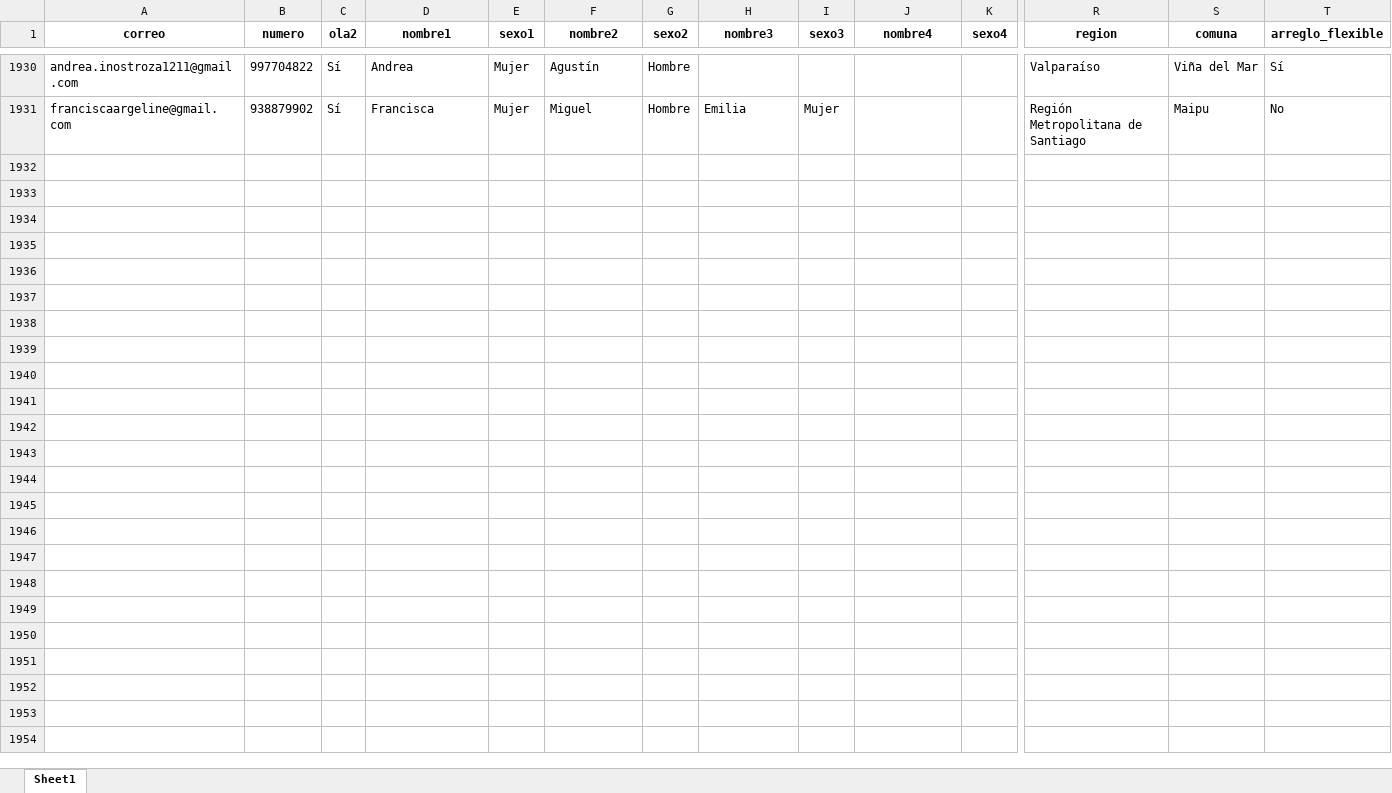
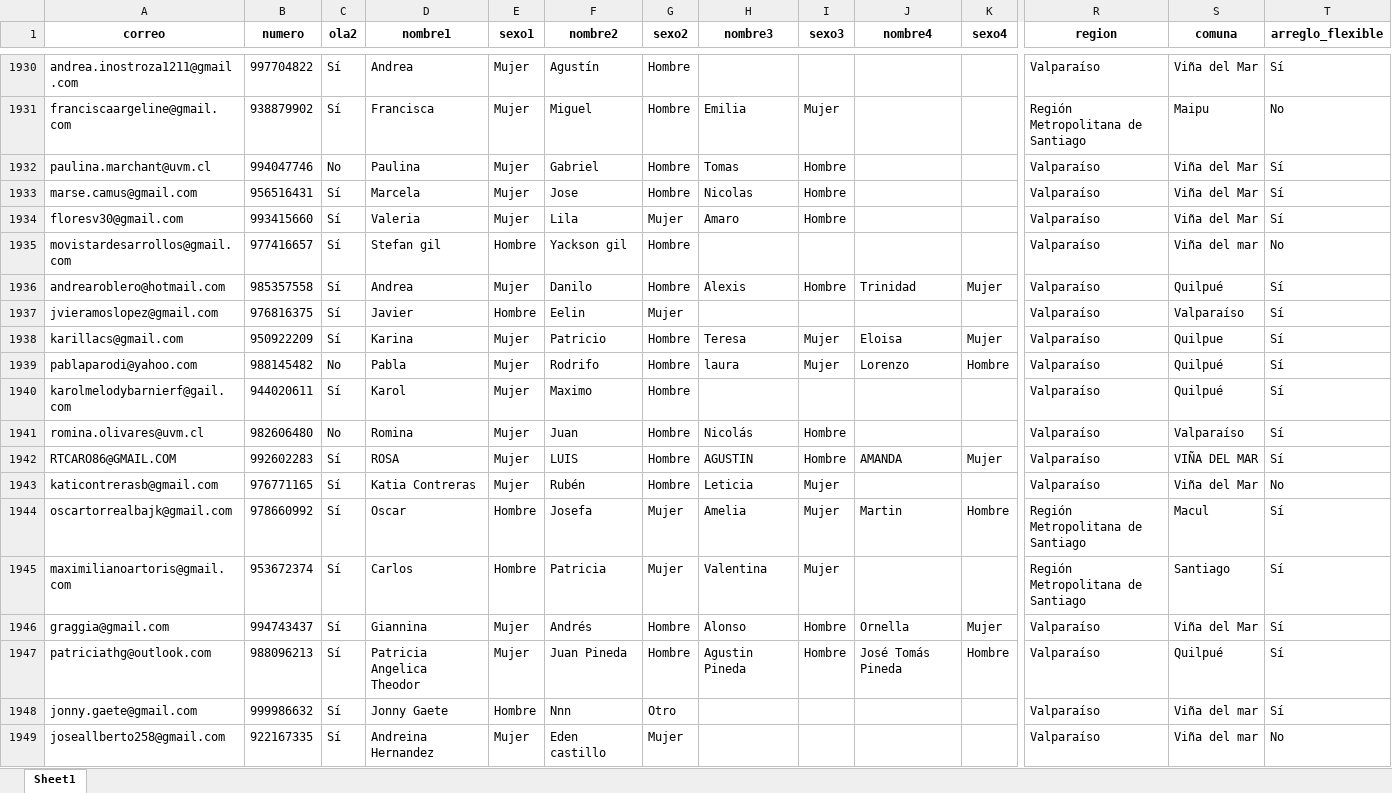
Before and after one commit to Kevin-carrasco/labofam-codebook, an Excel workbook: output/contacto.xlsx, sheet Sheet1, drawn as a sheet; only a part is shown, gaps mark what is left out; values as stored, in another font and other column widths than the file's, no borders; rows hold the shown columns only; the diff covers the shown part only; the diff names each change by its address in the sheet, - before the commit and + after, or states it on an @@ line.

```diff
--- a/output/contacto.xlsx (sheet Sheet1)
+++ b/output/contacto.xlsx (sheet Sheet1)
+row 1932: paulina.marchant@uvm.cl | 994047746 | No | Paulina | Mujer | Gabriel | Hombre | Tomas | Hombre |  |  | Valparaíso | Viña del Mar | Sí
+row 1933: marse.camus@gmail.com | 956516431 | Sí | Marcela | Mujer | Jose | Hombre | Nicolas | Hombre |  |  | Valparaíso | Viña del Mar | Sí
+row 1934: floresv30@gmail.com | 993415660 | Sí | Valeria | Mujer | Lila | Mujer | Amaro | Hombre |  |  | Valparaíso | Viña del Mar | Sí
+row 1935: movistardesarrollos@gmail.com | 977416657 | Sí | Stefan gil | Hombre | Yackson gil | Hombre |  |  |  |  | Valparaíso | Viña del mar | No
+row 1936: andrearoblero@hotmail.com | 985357558 | Sí | Andrea | Mujer | Danilo | Hombre | Alexis | Hombre | Trinidad | Mujer | Valparaíso | Quilpué | Sí
+row 1937: jvieramoslopez@gmail.com | 976816375 | Sí | Javier | Hombre | Eelin | Mujer |  |  |  |  | Valparaíso | Valparaíso | Sí
+row 1938: karillacs@gmail.com | 950922209 | Sí | Karina | Mujer | Patricio | Hombre | Teresa | Mujer | Eloisa | Mujer | Valparaíso | Quilpue | Sí
+row 1939: pablaparodi@yahoo.com | 988145482 | No | Pabla | Mujer | Rodrifo | Hombre | laura | Mujer | Lorenzo | Hombre | Valparaíso | Quilpué | Sí
+row 1940: karolmelodybarnierf@gail.com | 944020611 | Sí | Karol | Mujer | Maximo | Hombre |  |  |  |  | Valparaíso | Quilpué | Sí
+row 1941: romina.olivares@uvm.cl | 982606480 | No | Romina | Mujer | Juan | Hombre | Nicolás | Hombre |  |  | Valparaíso | Valparaíso | Sí
+row 1942: RTCARO86@GMAIL.COM | 992602283 | Sí | ROSA | Mujer | LUIS | Hombre | AGUSTIN | Hombre | AMANDA | Mujer | Valparaíso | VIÑA DEL MAR | Sí
+row 1943: katicontrerasb@gmail.com | 976771165 | Sí | Katia Contreras | Mujer | Rubén | Hombre | Leticia | Mujer |  |  | Valparaíso | Viña del Mar | No
+row 1944: oscartorrealbajk@gmail.com | 978660992 | Sí | Oscar | Hombre | Josefa | Mujer | Amelia | Mujer | Martin | Hombre | Región Metropolitana de Santiago | Macul | Sí
+row 1945: maximilianoartoris@gmail.com | 953672374 | Sí | Carlos | Hombre | Patricia | Mujer | Valentina | Mujer |  |  | Región Metropolitana de Santiago | Santiago | Sí
+row 1946: graggia@gmail.com | 994743437 | Sí | Giannina | Mujer | Andrés | Hombre | Alonso | Hombre | Ornella | Mujer | Valparaíso | Viña del Mar | Sí
+row 1947: patriciathg@outlook.com | 988096213 | Sí | Patricia Angelica Theodor | Mujer | Juan Pineda | Hombre | Agustin Pineda | Hombre | José Tomás Pineda | Hombre | Valparaíso | Quilpué | Sí
+row 1948: jonny.gaete@gmail.com | 999986632 | Sí | Jonny Gaete | Hombre | Nnn | Otro |  |  |  |  | Valparaíso | Viña del mar | Sí
+row 1949: joseallberto258@gmail.com | 922167335 | Sí | Andreina Hernandez | Mujer | Eden castillo | Mujer |  |  |  |  | Valparaíso | Viña del mar | No
```
Also changed, not shown: 12 added rows elsewhere in this sheet, output/clio.xlsx, 8 other files.
